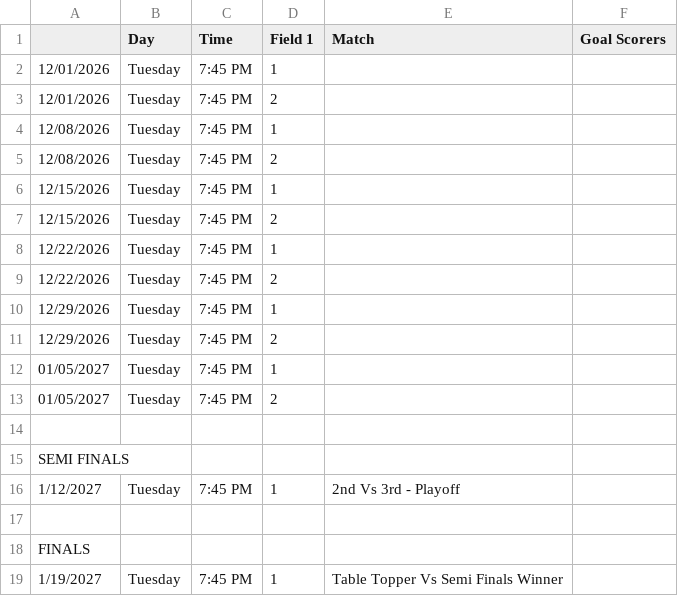
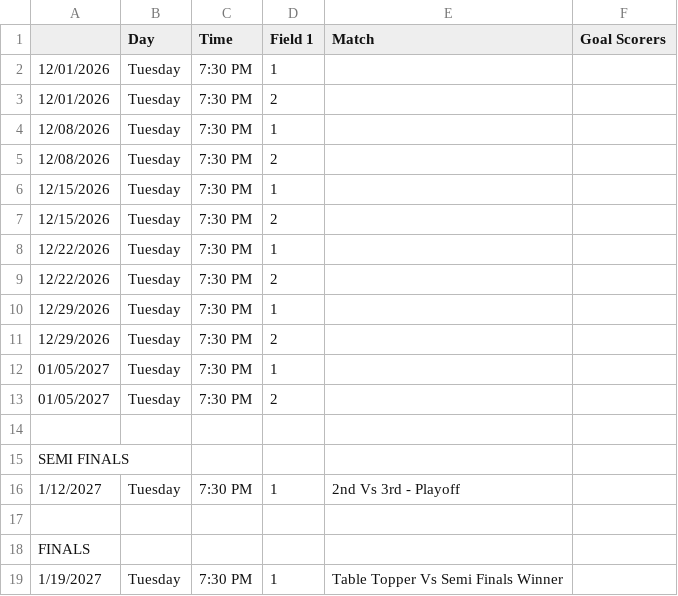
Before and after one commit to ash8454/loudoun-tigers-nepal-fc, a CSV file: data/schedule.csv, drawn as a sheet.

```diff
--- a/data/schedule.csv
+++ b/data/schedule.csv
@@ -1,19 +1,19 @@
 ,Day ,Time,Field 1,Match,Goal Scorers
-12/01/2026,Tuesday,7:45 PM,1,,
-12/01/2026,Tuesday,7:45 PM,2,,
-12/08/2026,Tuesday,7:45 PM,1,,
-12/08/2026,Tuesday,7:45 PM,2,,
-12/15/2026,Tuesday,7:45 PM,1,,
-12/15/2026,Tuesday,7:45 PM,2,,
-12/22/2026,Tuesday,7:45 PM,1,,
-12/22/2026,Tuesday,7:45 PM,2,,
-12/29/2026,Tuesday,7:45 PM,1,,
-12/29/2026,Tuesday,7:45 PM,2,,
-01/05/2027,Tuesday,7:45 PM,1,,
-01/05/2027,Tuesday,7:45 PM,2,,
+12/01/2026,Tuesday,7:30 PM,1,,
+12/01/2026,Tuesday,7:30 PM,2,,
+12/08/2026,Tuesday,7:30 PM,1,,
+12/08/2026,Tuesday,7:30 PM,2,,
+12/15/2026,Tuesday,7:30 PM,1,,
+12/15/2026,Tuesday,7:30 PM,2,,
+12/22/2026,Tuesday,7:30 PM,1,,
+12/22/2026,Tuesday,7:30 PM,2,,
+12/29/2026,Tuesday,7:30 PM,1,,
+12/29/2026,Tuesday,7:30 PM,2,,
+01/05/2027,Tuesday,7:30 PM,1,,
+01/05/2027,Tuesday,7:30 PM,2,,
 ,,,,,
 SEMI FINALS,,,,,
-1/12/2027,Tuesday,7:45 PM,1,2nd Vs 3rd - Playoff,
+1/12/2027,Tuesday,7:30 PM,1,2nd Vs 3rd - Playoff,
 ,,,,,
 FINALS,,,,,
-1/19/2027,Tuesday,7:45 PM,1,Table Topper Vs Semi Finals Winner,
+1/19/2027,Tuesday,7:30 PM,1,Table Topper Vs Semi Finals Winner,
```
Also changed, not shown: 1 other file.
